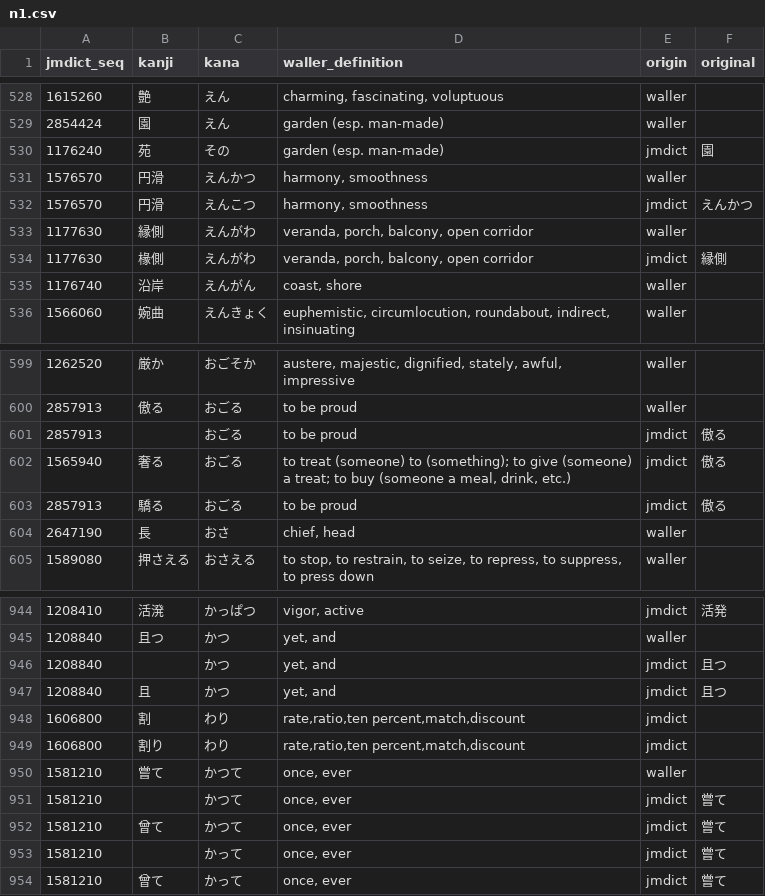
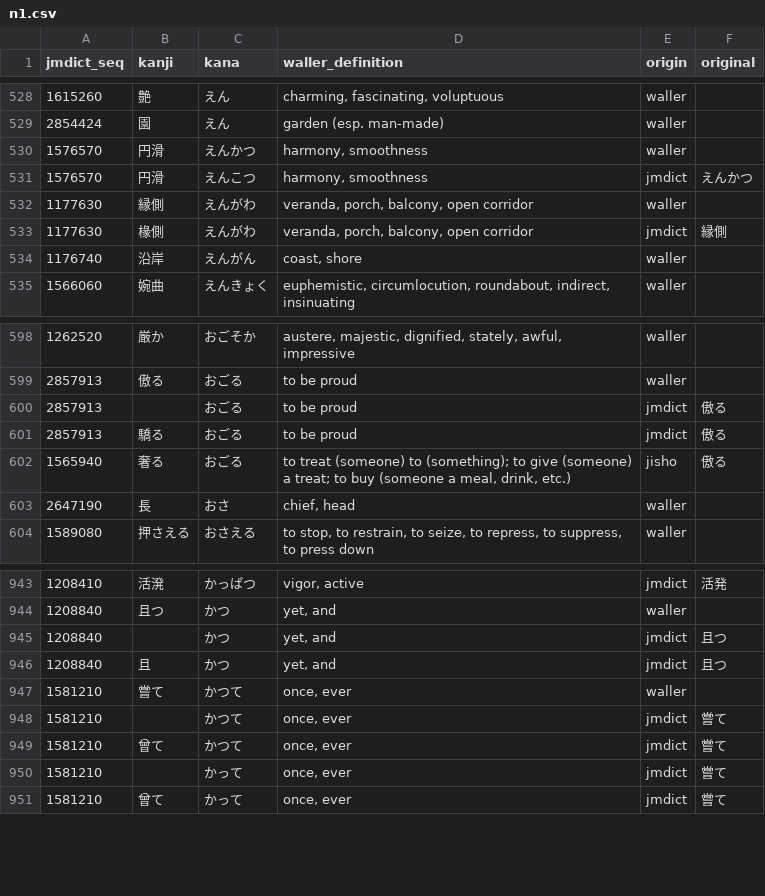
Before and after one commit to mjuhanne/yomichan-jlpt-vocab, a CSV file: data/n1.csv, drawn as a sheet; only a part is shown, gaps mark what is left out; removed rows and columns are numbered as before the commit, all else as after; the diff names each change by its address in the sheet, - before the commit and + after, or states it on an @@ line.

```diff
--- a/data/n1.csv
+++ b/data/n1.csv
-row 530: 1176240 | 苑 | その | garden (esp. man-made) | jmdict | 園
-row 602: 1565940 | 奢る | おごる | to treat (someone) to (something); to give (someone) a treat; to buy (someone a meal, drink, etc.) | jmdict | 傲る
+row 602: 1565940 | 奢る | おごる | to treat (someone) to (something); to give (someone) a treat; to buy (someone a meal, drink, etc.) | jisho | 傲る
-row 948: 1606800 | 割 | わり | rate,ratio,ten percent,match,discount | jmdict
-row 949: 1606800 | 割り | わり | rate,ratio,ten percent,match,discount | jmdict
```
Also changed, not shown: data/n2.csv, data/n3.csv, 1 other file.
